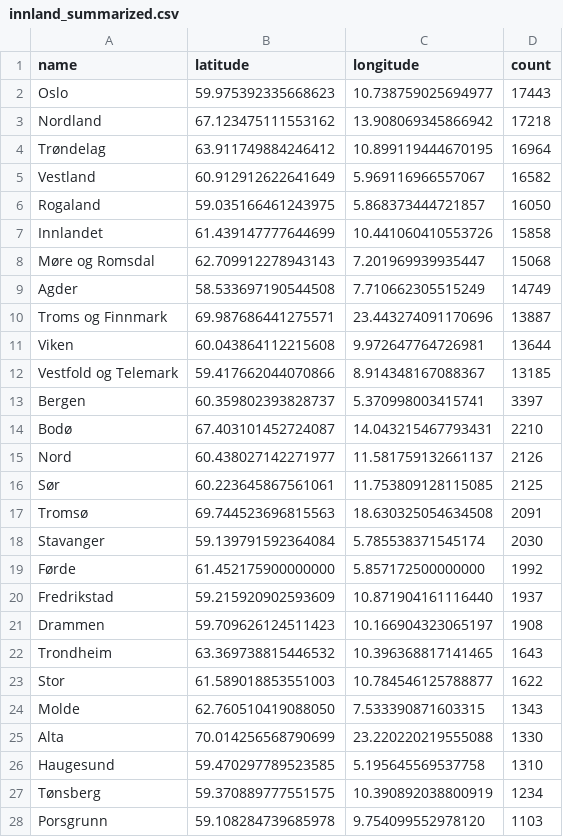
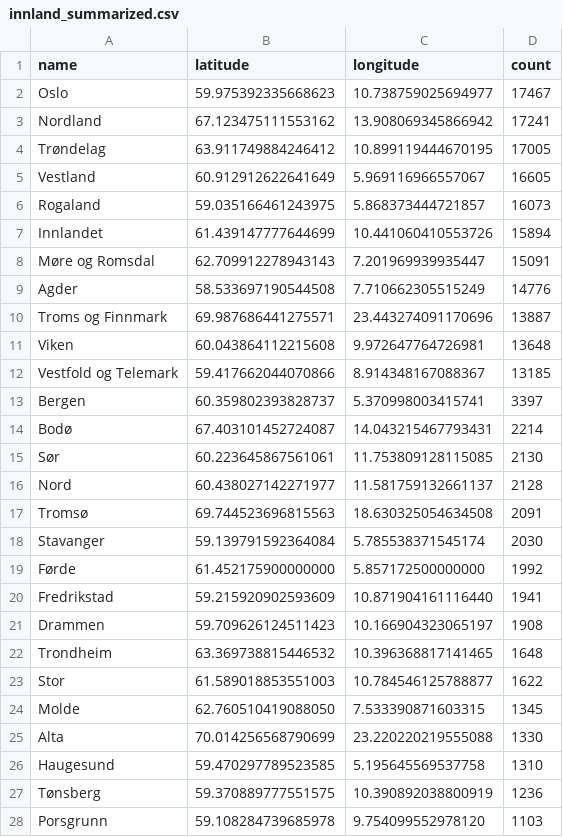
Before and after one commit to EllingOftedal/GIS-Blog, a CSV file: scripts/nrk/inland/results/innland_summarized.csv, drawn as a sheet; only a part is shown; the diff covers the shown part only.

```diff
--- a/scripts/nrk/inland/results/innland_summarized.csv
+++ b/scripts/nrk/inland/results/innland_summarized.csv
@@ -1,17 +1,17 @@
 name,latitude,longitude,count
-Oslo,59.975392335668623,10.738759025694977,17443
-Nordland,67.123475111553162,13.908069345866942,17218
-Trøndelag,63.911749884246412,10.899119444670195,16964
-Vestland,60.912912622641649,5.969116966557067,16582
-Rogaland,59.035166461243975,5.868373444721857,16050
-Innlandet,61.439147777644699,10.441060410553726,15858
-Møre og Romsdal,62.709912278943143,7.201969939935447,15068
-Agder,58.533697190544508,7.710662305515249,14749
+Oslo,59.975392335668623,10.738759025694977,17467
+Nordland,67.123475111553162,13.908069345866942,17241
+Trøndelag,63.911749884246412,10.899119444670195,17005
+Vestland,60.912912622641649,5.969116966557067,16605
+Rogaland,59.035166461243975,5.868373444721857,16073
+Innlandet,61.439147777644699,10.441060410553726,15894
+Møre og Romsdal,62.709912278943143,7.201969939935447,15091
+Agder,58.533697190544508,7.710662305515249,14776
 Troms og Finnmark,69.987686441275571,23.443274091170696,13887
-Viken,60.043864112215608,9.972647764726981,13644
+Viken,60.043864112215608,9.972647764726981,13648
 Vestfold og Telemark,59.417662044070866,8.914348167088367,13185
 Bergen,60.359802393828737,5.370998003415741,3397
-Bodø,67.403101452724087,14.043215467793431,2210
-Nord,60.438027142271977,11.581759132661137,2126
-Sør,60.223645867561061,11.753809128115085,2125
+Bodø,67.403101452724087,14.043215467793431,2214
+Sør,60.223645867561061,11.753809128115085,2130
+Nord,60.438027142271977,11.581759132661137,2128
 Tromsø,69.744523696815563,18.630325054634508,2091
@@ -19,10 +19,10 @@ Stavanger,59.139791592364084,5.785538371545174,2030
 Førde,61.452175900000000,5.857172500000000,1992
-Fredrikstad,59.215920902593609,10.871904161116440,1937
+Fredrikstad,59.215920902593609,10.871904161116440,1941
 Drammen,59.709626124511423,10.166904323065197,1908
-Trondheim,63.369738815446532,10.396368817141465,1643
+Trondheim,63.369738815446532,10.396368817141465,1648
 Stor,61.589018853551003,10.784546125788877,1622
-Molde,62.760510419088050,7.533390871603315,1343
+Molde,62.760510419088050,7.533390871603315,1345
 Alta,70.014256568790699,23.220220219555088,1330
 Haugesund,59.470297789523585,5.195645569537758,1310
-Tønsberg,59.370889777551575,10.390892038800919,1234
+Tønsberg,59.370889777551575,10.390892038800919,1236
 Porsgrunn,59.108284739685978,9.754099552978120,1103
```
Also changed, not shown: 10 added rows, 10 removed rows and 15 edited cells elsewhere in this file, scripts/nrk/global/results/countries_summarized.csv.
